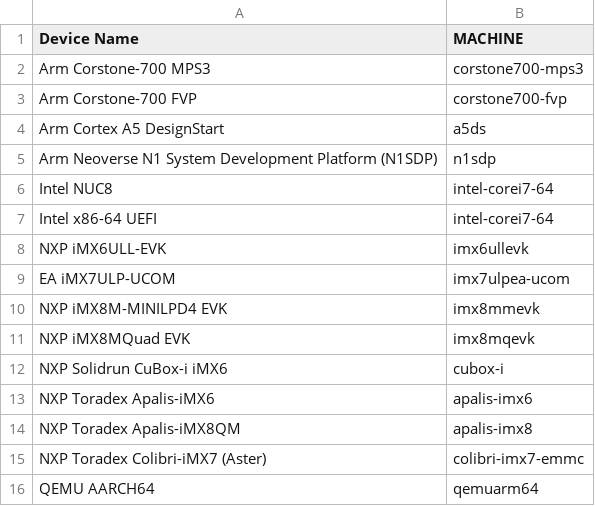
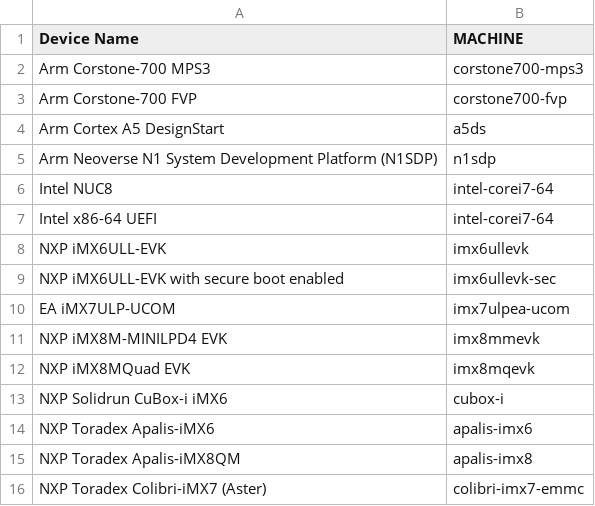
Before and after one commit to foundriesio/docs, a CSV file: source/_static/csv/supported-boards.csv, drawn as a sheet; only a part is shown; the shorter side is filled out with more unchanged rows.

Commit message:
Add imx6ullevk-sec board to the supported list
Signed-off-by: Daiane Angolini <daiane.angolini@foundries.io>

```diff
--- a/source/_static/csv/supported-boards.csv
+++ b/source/_static/csv/supported-boards.csv
@@ -8,2 +8,3 @@ Intel x86-64 UEFI,intel-corei7-64
 NXP iMX6ULL-EVK,imx6ullevk
+NXP iMX6ULL-EVK with secure boot enabled,imx6ullevk-sec
 EA iMX7ULP-UCOM,imx7ulpea-ucom
```
